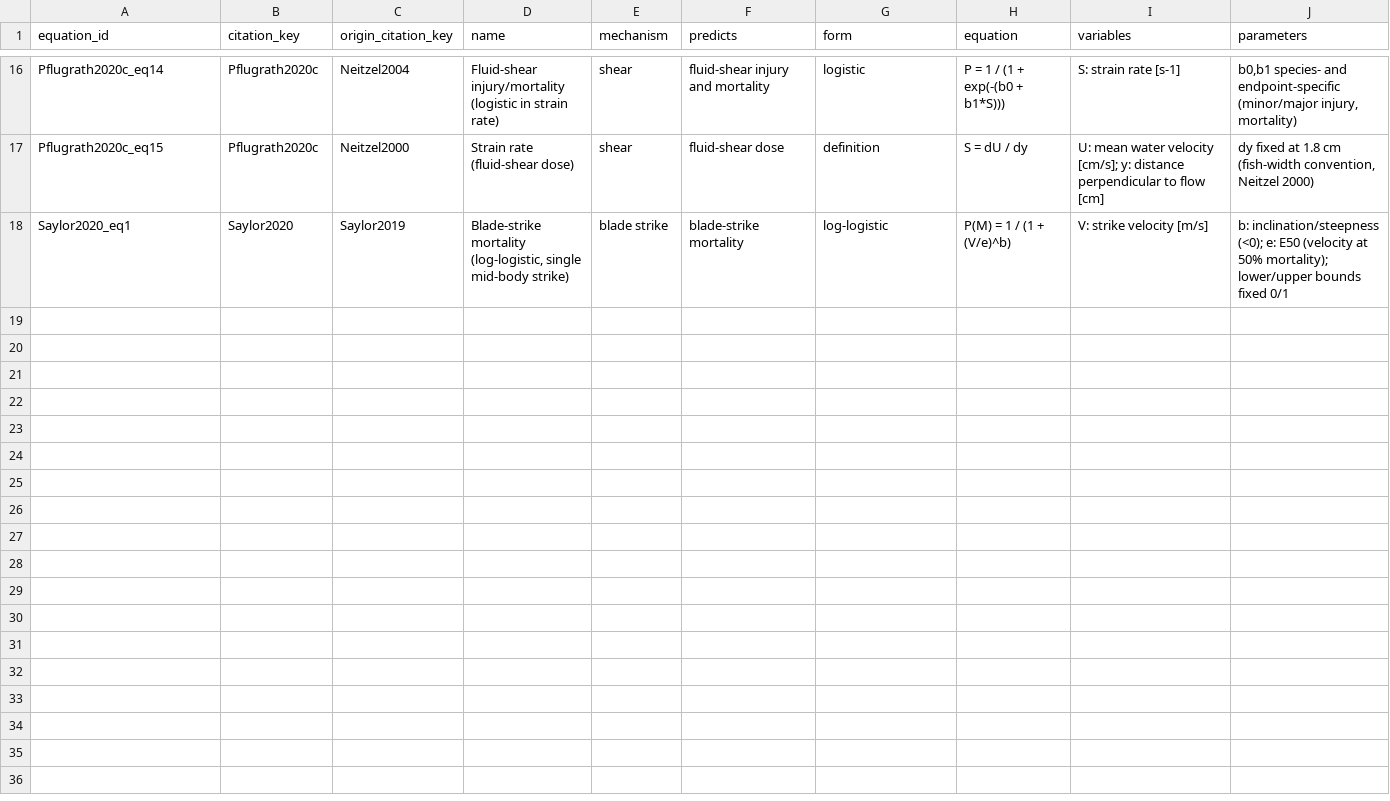
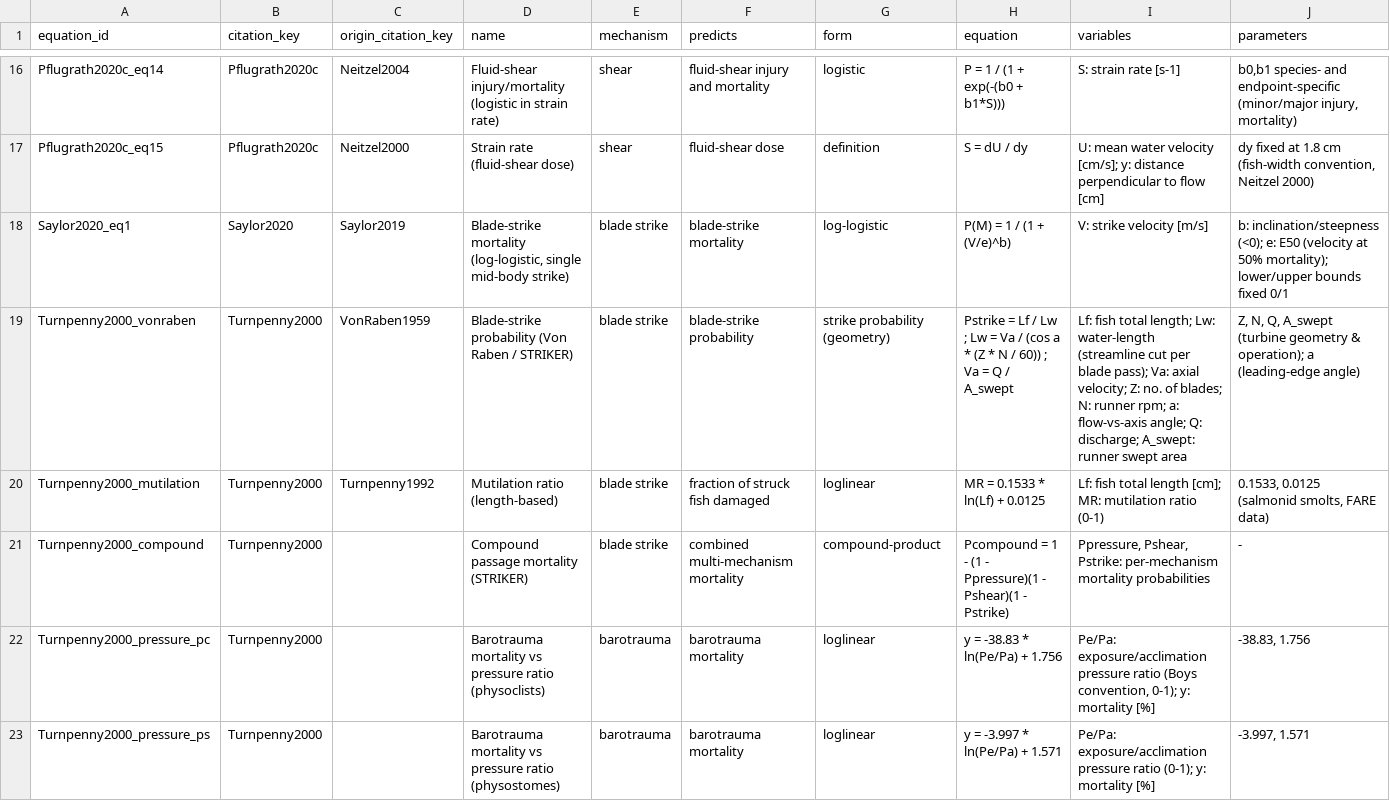
Before and after one commit to jtuhtan/downstream-fish-passage-injury-mortality-knowledge_base, a CSV file: data/equations.csv, drawn as a sheet; only a part is shown, gaps mark what is left out; rows hold the shown columns only; the diff names each change by its address in the sheet, - before the commit and + after, or states it on an @@ line.

```diff
--- a/data/equations.csv
+++ b/data/equations.csv
+row 19: Turnpenny2000_vonraben | Turnpenny2000 | VonRaben1959 | Blade-strike probability (Von Raben / STRIKER) | blade strike | blade-strike probability | strike probability (geometry) | Pstrike = Lf / Lw ; Lw = Va / (cos a * (Z * N / 60)) ; Va = Q / A_swept | Lf: fish total length; Lw: water-length (streamline cut per blade pass); Va: axial velocity; Z: no. of blades; N: runner rpm; a: flow-vs-axis angle; Q: discharge; A_swept: runner swept area | Z, N, Q, A_swept (turbine geometry & operation); a (leading-edge angle)
+row 20: Turnpenny2000_mutilation | Turnpenny2000 | Turnpenny1992 | Mutilation ratio (length-based) | blade strike | fraction of struck fish damaged | loglinear | MR = 0.1533 * ln(Lf) + 0.0125 | Lf: fish total length [cm]; MR: mutilation ratio (0-1) | 0.1533, 0.0125 (salmonid smolts, FARE data)
+row 21: Turnpenny2000_compound | Turnpenny2000 |  | Compound passage mortality (STRIKER) | blade strike | combined multi-mechanism mortality | compound-product | Pcompound = 1 - (1 - Ppressure)(1 - Pshear)(1 - Pstrike) | Ppressure, Pshear, Pstrike: per-mechanism mortality probabilities | -
+row 22: Turnpenny2000_pressure_pc | Turnpenny2000 |  | Barotrauma mortality vs pressure ratio (physoclists) | barotrauma | barotrauma mortality | loglinear | y = -38.83 * ln(Pe/Pa) + 1.756 | Pe/Pa: exposure/acclimation pressure ratio (Boys convention, 0-1); y: mortality [%] | -38.83, 1.756
+row 23: Turnpenny2000_pressure_ps | Turnpenny2000 |  | Barotrauma mortality vs pressure ratio (physostomes) | barotrauma | barotrauma mortality | loglinear | y = -3.997 * ln(Pe/Pa) + 1.571 | Pe/Pa: exposure/acclimation pressure ratio (0-1); y: mortality [%] | -3.997, 1.571
```
Also changed, not shown: data/dose_response_models.csv, data/stressor_response.csv, 8 other files.
